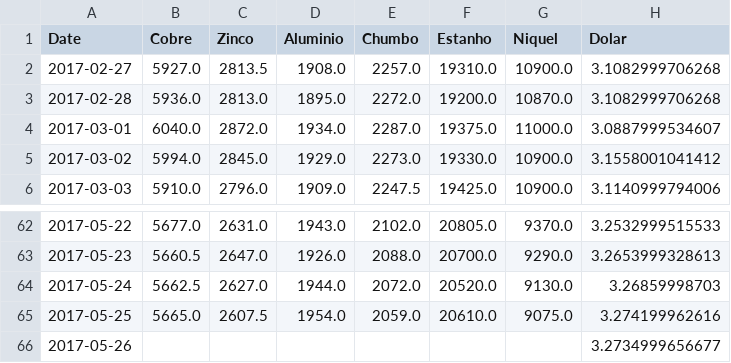
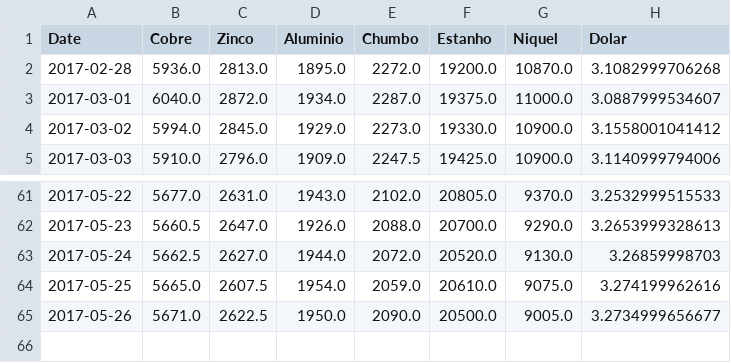
Before and after one commit to tiagocordeiro/lme, a CSV file: cotacao-atual.csv, drawn as a sheet; only a part is shown, gaps mark what is left out.

```diff
--- a/cotacao-atual.csv
+++ b/cotacao-atual.csv
@@ -1,3 +1,2 @@
 Date,Cobre,Zinco,Aluminio,Chumbo,Estanho,Niquel,Dolar
-2017-02-27,5927.0,2813.5,1908.0,2257.0,19310.0,10900.0,3.1082999706268
 2017-02-28,5936.0,2813.0,1895.0,2272.0,19200.0,10870.0,3.1082999706268
@@ -65,2 +64,2 @@ Date,Cobre,Zinco,Aluminio,Chumbo,Estanho,Niquel,Dolar
 2017-05-25,5665.0,2607.5,1954.0,2059.0,20610.0,9075.0,3.274199962616
-2017-05-26,,,,,,,3.2734999656677
+2017-05-26,5671.0,2622.5,1950.0,2090.0,20500.0,9005.0,3.2734999656677
```
Also changed, not shown: 3 other files.
